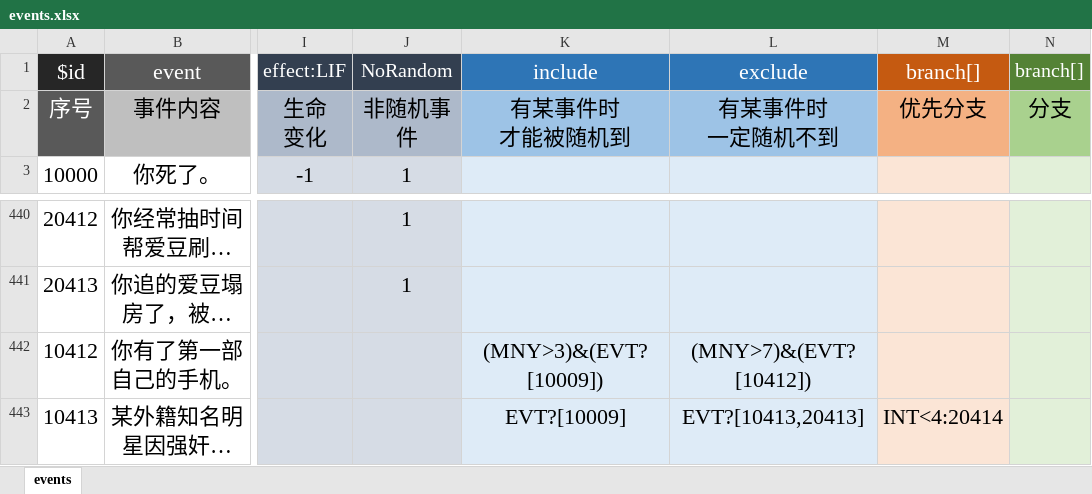
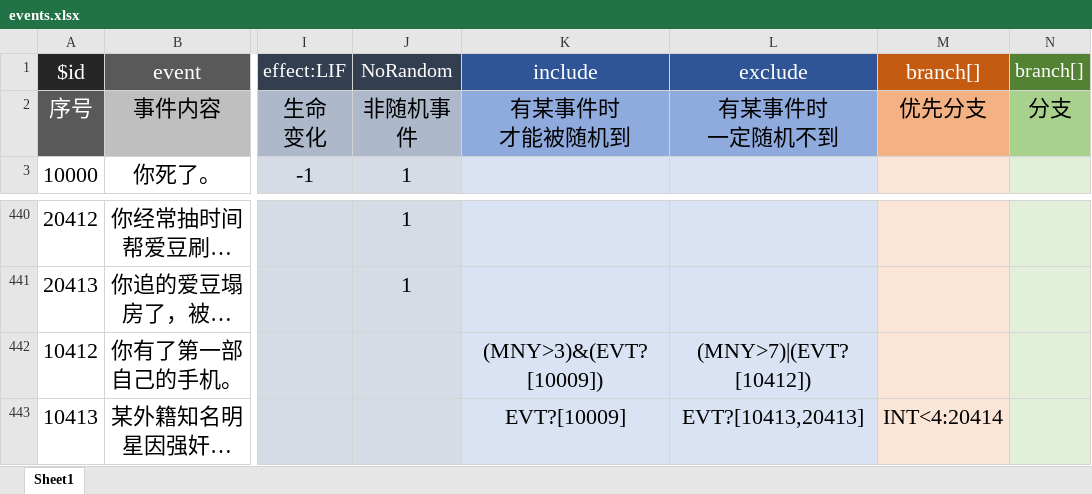
Before and after one commit to xiesean/lifeRestart, an Excel workbook: data/events.xlsx, sheet Sheet1, drawn as a sheet; only a part is shown, gaps mark what is left out; long unchanged cells end in …; values as stored, in another font and other column widths than the file's, no borders; the diff names each change by its address in the sheet, - before the commit and + after, or states it on an @@ line.

```diff
--- a/data/events.xlsx (sheet Sheet1)
+++ b/data/events.xlsx (sheet Sheet1)
-sheet tab: events
+sheet tab: Sheet1
-K1:L1 fill: #2E75B6
+K1:L1 fill: #2F5597
-K2:L2 fill: #9DC3E6
+K2:L2 fill: #8FAADC
-L442 (exclude): (MNY>7)&(EVT?[10412])
+L442 (exclude): (MNY>7)|(EVT?[10412])
```
Also changed, not shown: 1 other file.
